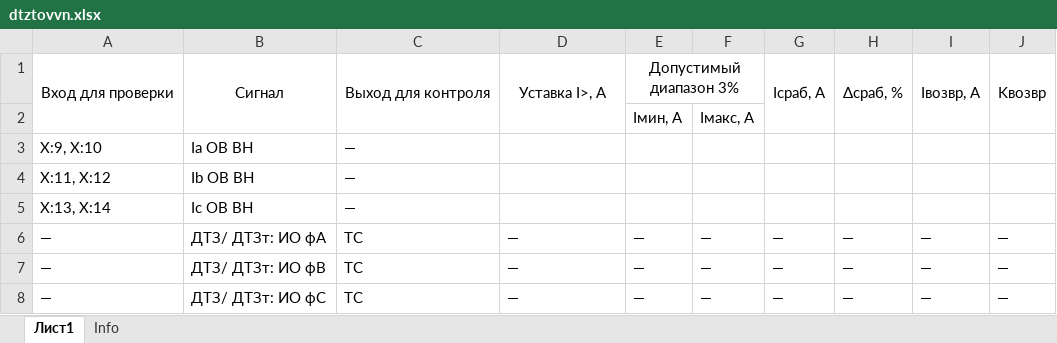
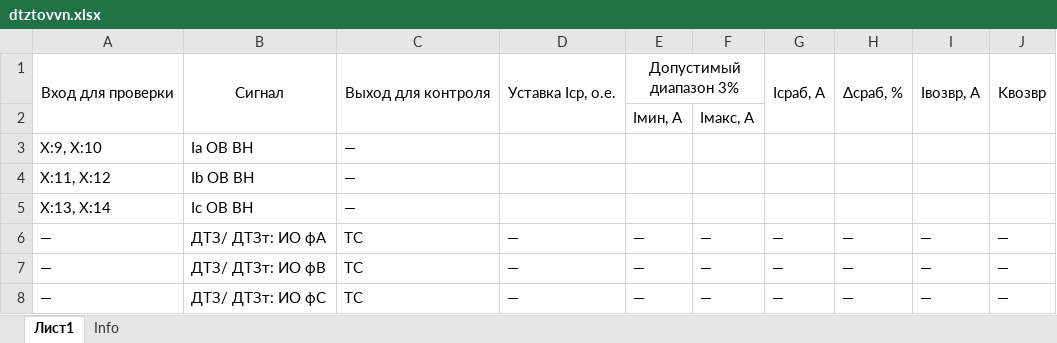
Before and after one commit to greglu1976/Protocols, an Excel workbook: SHET/DZT001/dtztovvn.xlsx, sheet Лист1, drawn as a sheet; values as stored, in another font and other column widths than the file's, no borders; the diff names each change by its address in the sheet, - before the commit and + after, or states it on an @@ line.

```diff
--- a/SHET/DZT001/dtztovvn.xlsx (sheet Лист1)
+++ b/SHET/DZT001/dtztovvn.xlsx (sheet Лист1)
-D1: Уставка I>, А
+D1: Уставка Iср, о.е.
```
Also changed, not shown: SHET/DZT001/dtztsn.xlsx, SHET/TKZDZ001/tkzdzsn.xlsx, 39 other files.
